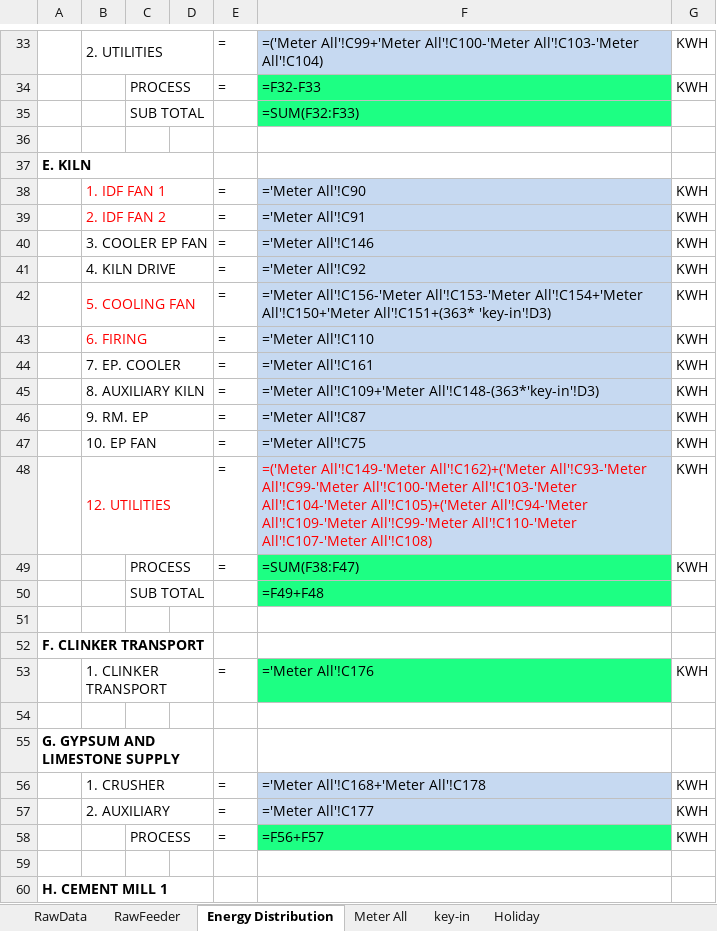
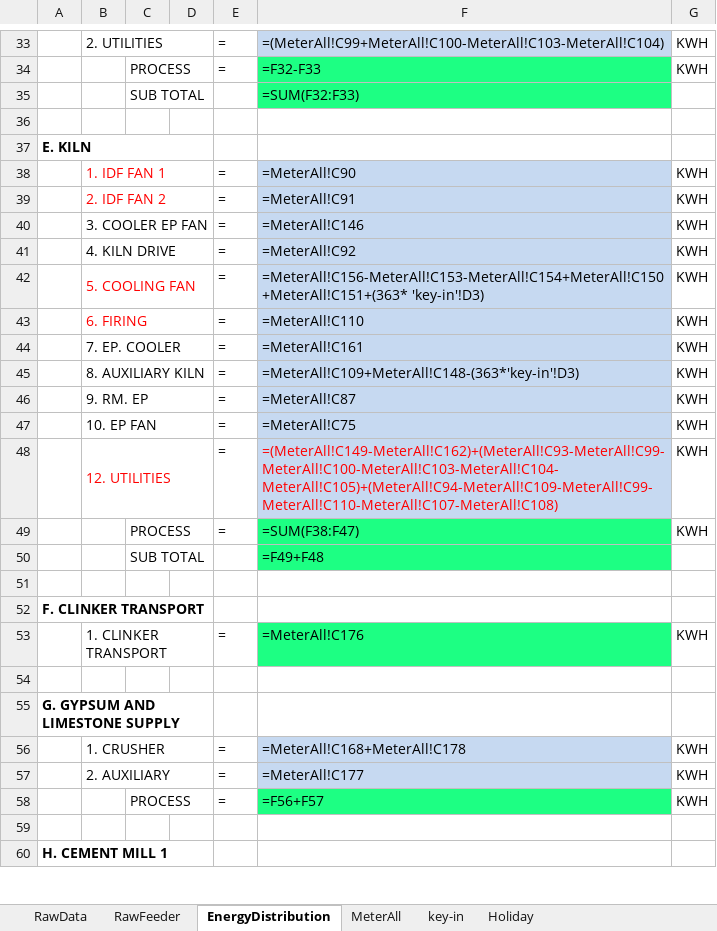
Before and after one commit to phakpoomc/improx-broker, an Excel workbook: Report-Energy_Distribution.xlsx, sheet EnergyDistribution, drawn as a sheet; only a part is shown, gaps mark what is left out; values as stored, in another font and other column widths than the file's, no borders; formulas are shown in place of their values; conditional formats not drawn; the diff covers the shown part only; the diff names each change by its address in the sheet, - before the commit and + after, or states it on an @@ line.

```diff
--- a/Report-Energy_Distribution.xlsx (sheet EnergyDistribution)
+++ b/Report-Energy_Distribution.xlsx (sheet EnergyDistribution)
-sheet tab: Energy Distribution
+sheet tab: EnergyDistribution
-sheet tab: Meter All
+sheet tab: MeterAll
-F33: =('Meter All'!C99+'Meter All'!C100-'Meter All'!C103-'Meter All'!C104)
+F33: =(MeterAll!C99+MeterAll!C100-MeterAll!C103-MeterAll!C104)
-F38: ='Meter All'!C90
+F38: =MeterAll!C90
-F39: ='Meter All'!C91
+F39: =MeterAll!C91
-F40: ='Meter All'!C146
+F40: =MeterAll!C146
-F41: ='Meter All'!C92
+F41: =MeterAll!C92
-F42: ='Meter All'!C156-'Meter All'!C153-'Meter All'!C154+'Meter All'!C150+'Meter All'!C151+(363* 'key-in'!D3)
+F42: =MeterAll!C156-MeterAll!C153-MeterAll!C154+MeterAll!C150+MeterAll!C151+(363* 'key-in'!D3)
-F43: ='Meter All'!C110
+F43: =MeterAll!C110
-F44: ='Meter All'!C161
+F44: =MeterAll!C161
-F45: ='Meter All'!C109+'Meter All'!C148-(363*'key-in'!D3)
+F45: =MeterAll!C109+MeterAll!C148-(363*'key-in'!D3)
-F46: ='Meter All'!C87
+F46: =MeterAll!C87
-F47: ='Meter All'!C75
+F47: =MeterAll!C75
-F48: =('Meter All'!C149-'Meter All'!C162)+('Meter All'!C93-'Meter All'!C99-'Meter All'!C100-'Meter All'!C103-'Meter All'!C104-'Meter All'!C105)+('Meter All'!C94-'Meter All'!C109-'Meter All'!C99-'Meter All'!C110-'Meter All'!C107-'Meter All'!C108)
+F48: =(MeterAll!C149-MeterAll!C162)+(MeterAll!C93-MeterAll!C99-MeterAll!C100-MeterAll!C103-MeterAll!C104-MeterAll!C105)+(MeterAll!C94-MeterAll!C109-MeterAll!C99-MeterAll!C110-MeterAll!C107-MeterAll!C108)
-F53: ='Meter All'!C176
+F53: =MeterAll!C176
-F56: ='Meter All'!C168+'Meter All'!C178
+F56: =MeterAll!C168+MeterAll!C178
-F57: ='Meter All'!C177
+F57: =MeterAll!C177
```
Also changed, not shown: 79 edited cells elsewhere in this sheet, sheet key-in, 4 other files.
